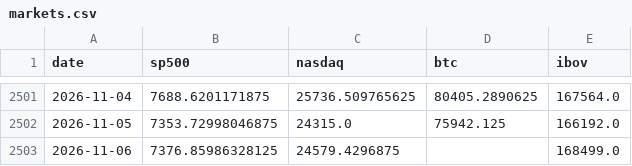
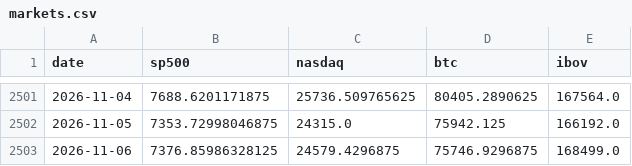
Before and after one commit to jmagomez/b3-derivatives-dashboard, a CSV file: data/markets.csv, drawn as a sheet; only a part is shown, gaps mark what is left out.

```diff
--- a/data/markets.csv
+++ b/data/markets.csv
@@ -2502,2 +2502,2 @@ date,sp500,nasdaq,btc,ibov
 2026-11-05,7353.72998046875,24315.0,75942.125,166192.0
-2026-11-06,7376.85986328125,24579.4296875,,168499.0
+2026-11-06,7376.85986328125,24579.4296875,75746.9296875,168499.0
```
Also changed, not shown: 7 other files.
